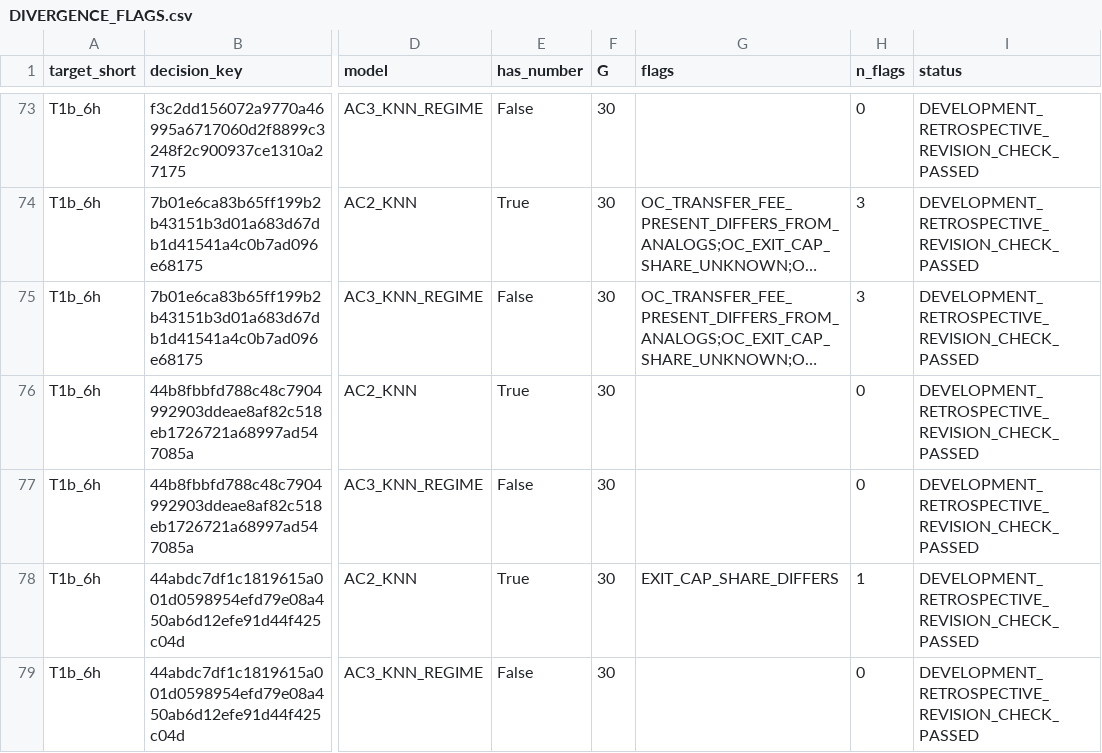
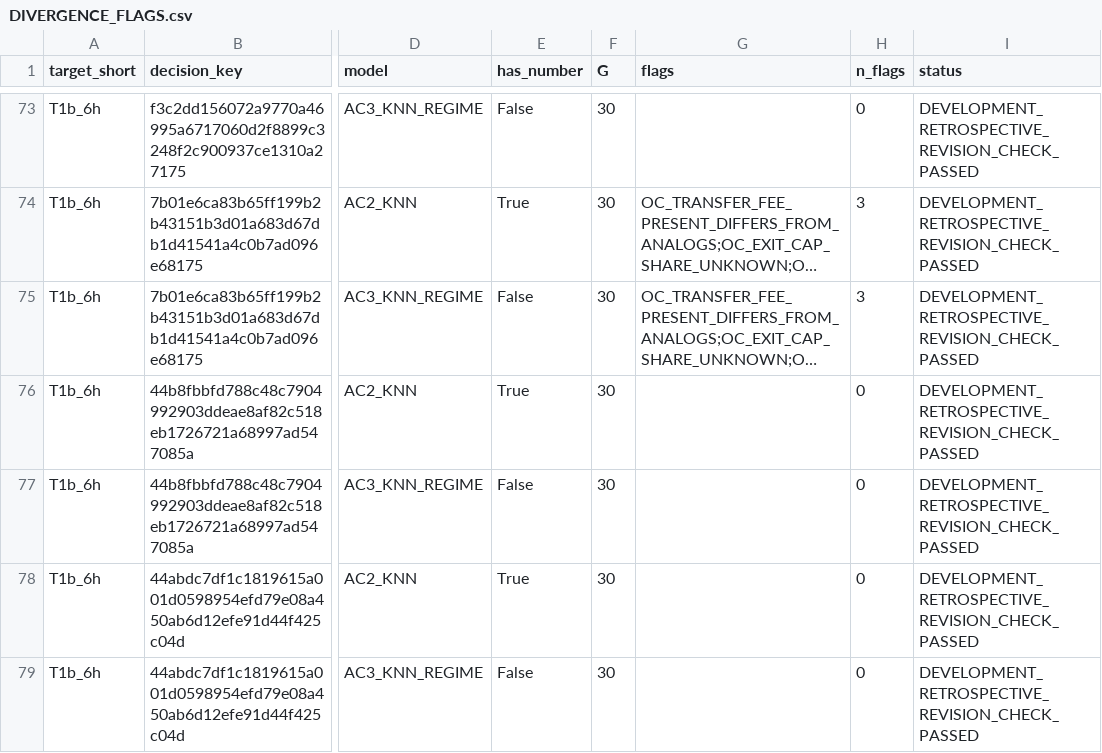
Before and after one commit to RyzinEnagy/memelab-inbox, a CSV file: audits/predictive-intelligence/phase_11/experiments/DIVERGENCE_FLAGS.csv, drawn as a sheet; only a part is shown, gaps mark what is left out; long unchanged cells end in …; the diff covers the shown part only; the diff names each change by its address in the sheet, - before the commit and + after, or states it on an @@ line.

```diff
--- a/audits/predictive-intelligence/phase_11/experiments/DIVERGENCE_FLAGS.csv
+++ b/audits/predictive-intelligence/phase_11/experiments/DIVERGENCE_FLAGS.csv
-G78 (flags): EXIT_CAP_SHARE_DIFFERS
+G78 (flags): (empty)
-H78 (n_flags): 1
+H78 (n_flags): 0
```
Also changed, not shown: 9 edited cells elsewhere in this file, audits/predictive-intelligence/phase_11/experiments/COHORT_COVERAGE.csv, audits/predictive-intelligence/phase_11/experiments/CROSS_PHASE_COMPARISON.csv, 50 other files.
